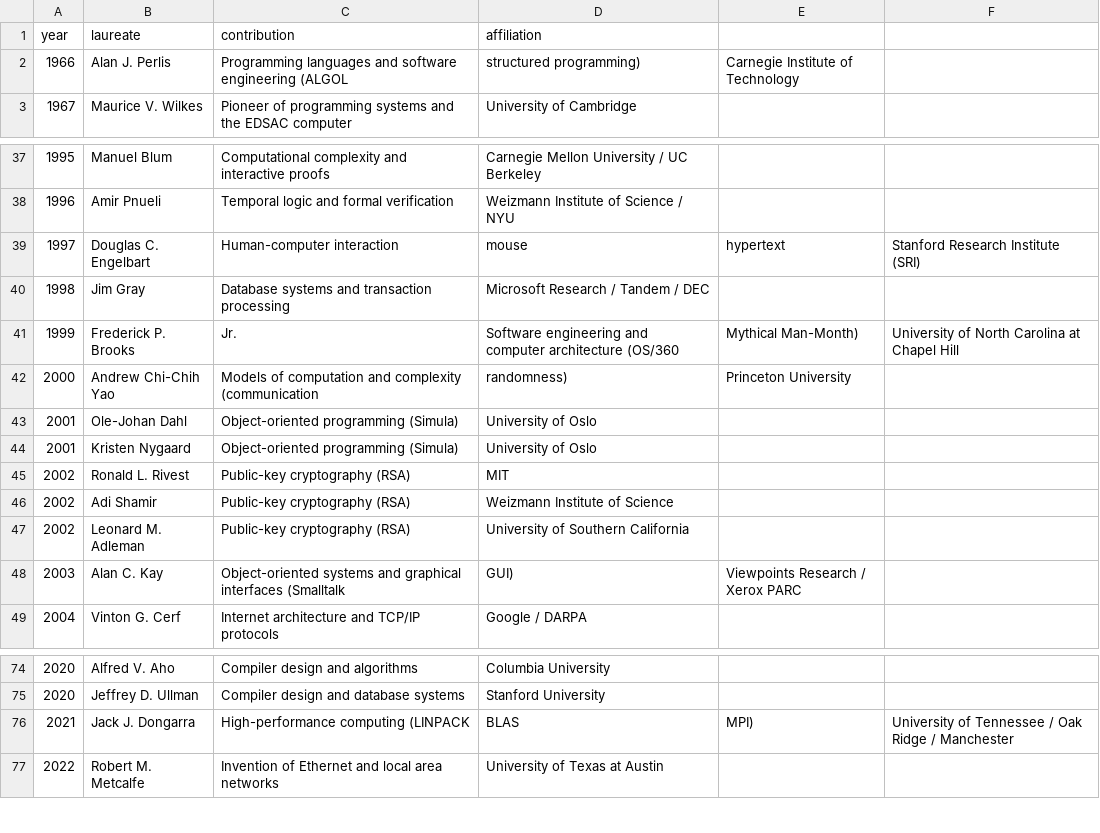
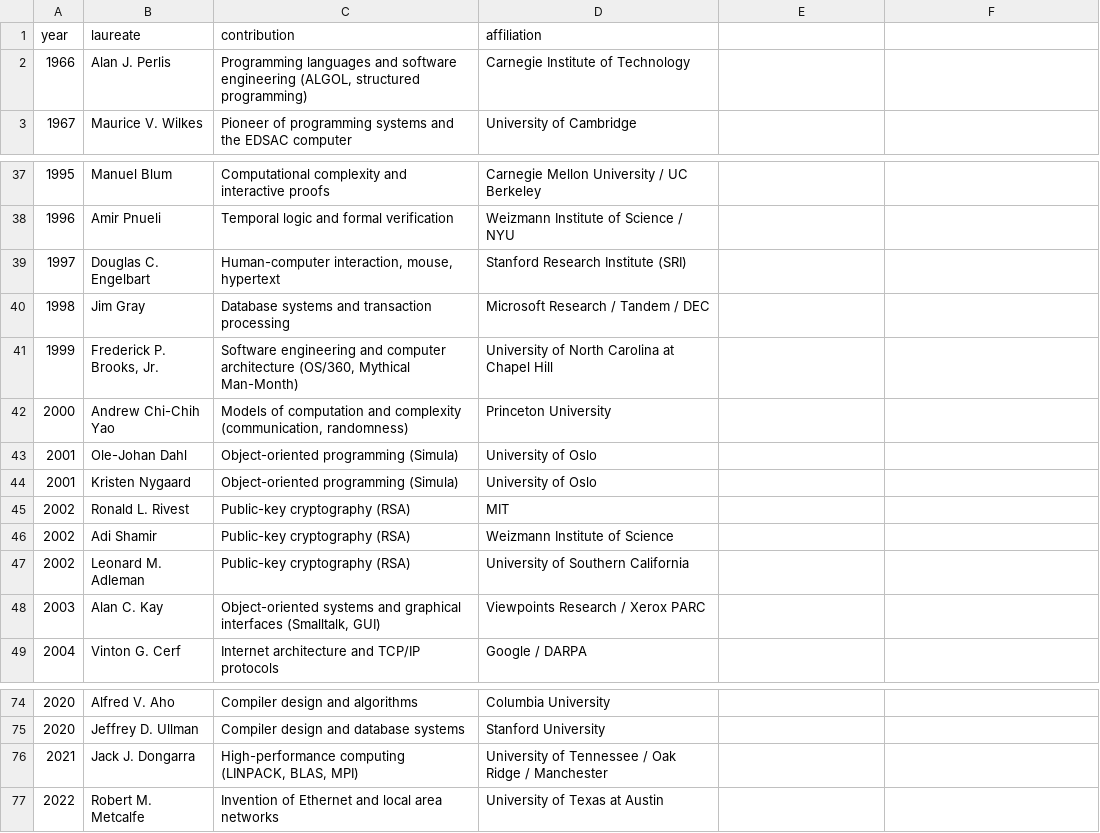
Before and after one commit to departement-info-cem/420-SN1, a CSV file: web/static/ressources/csv/Turing.csv, drawn as a sheet; only a part is shown, gaps mark what is left out; the diff covers the shown part only.

```diff
--- a/web/static/ressources/csv/Turing.csv
+++ b/web/static/ressources/csv/Turing.csv
@@ -1,2 +1,2 @@
 year,laureate,contribution,affiliation
-1966,Alan J. Perlis,Programming languages and software engineering (ALGOL, structured programming),Carnegie Institute of Technology
+1966,"Alan J. Perlis","Programming languages and software engineering (ALGOL, structured programming)","Carnegie Institute of Technology"
@@ -39 +39 @@ year,laureate,contribution,affiliation
-1997,Douglas C. Engelbart,Human-computer interaction, mouse, hypertext,Stanford Research Institute (SRI)
+1997,"Douglas C. Engelbart","Human-computer interaction, mouse, hypertext","Stanford Research Institute (SRI)"
@@ -41,2 +41,2 @@ year,laureate,contribution,affiliation
-1999,Frederick P. Brooks, Jr.,Software engineering and computer architecture (OS/360, Mythical Man-Month),University of North Carolina at Chapel Hill
-2000,Andrew Chi-Chih Yao,Models of computation and complexity (communication, randomness),Princeton University
+1999,"Frederick P. Brooks, Jr.","Software engineering and computer architecture (OS/360, Mythical Man-Month)","University of North Carolina at Chapel Hill"
+2000,"Andrew Chi-Chih Yao","Models of computation and complexity (communication, randomness)","Princeton University"
@@ -48 +48 @@ year,laureate,contribution,affiliation
-2003,Alan C. Kay,Object-oriented systems and graphical interfaces (Smalltalk, GUI),Viewpoints Research / Xerox PARC
+2003,"Alan C. Kay","Object-oriented systems and graphical interfaces (Smalltalk, GUI)","Viewpoints Research / Xerox PARC"
@@ -76 +76 @@ year,laureate,contribution,affiliation
-2021,Jack J. Dongarra,High-performance computing (LINPACK, BLAS, MPI),University of Tennessee / Oak Ridge / Manchester
+2021,"Jack J. Dongarra","High-performance computing (LINPACK, BLAS, MPI)","University of Tennessee / Oak Ridge / Manchester"
```
Also changed, not shown: 62 edited cells elsewhere in this file.
